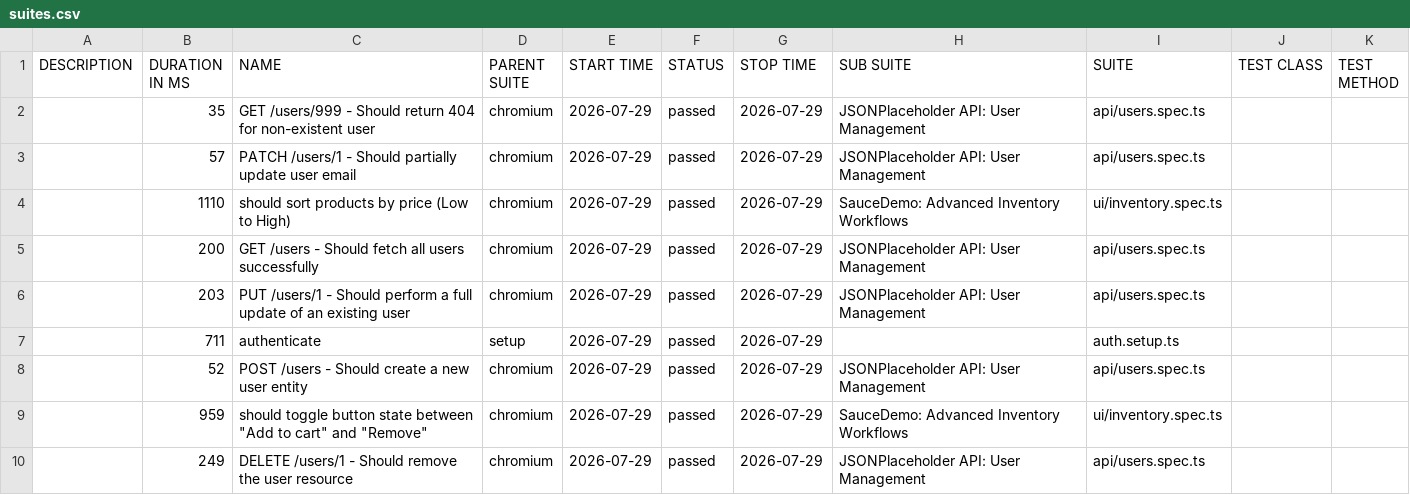
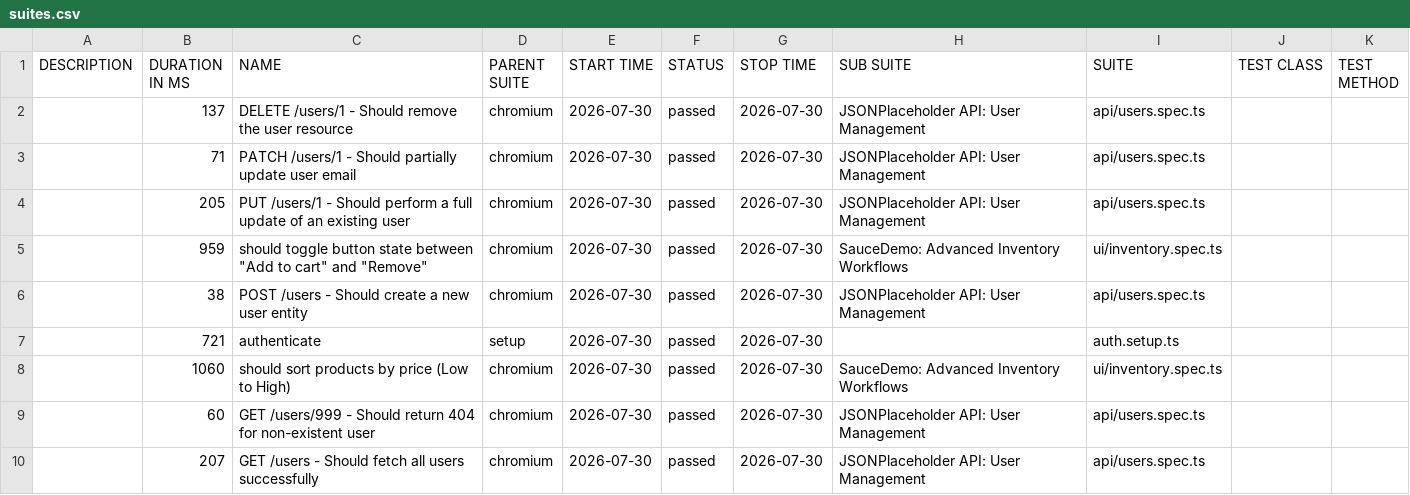
Before and after one commit to QAhmet1/soucedemo_playwright, a CSV file: data/suites.csv, drawn as a sheet.

```diff
--- a/data/suites.csv
+++ b/data/suites.csv
@@ -1,10 +1,10 @@
 "DESCRIPTION","DURATION IN MS","NAME","PARENT SUITE","START TIME","STATUS","STOP TIME","SUB SUITE","SUITE","TEST CLASS","TEST METHOD"
-"","35","GET /users/999 - Should return 404 for non-existent user","chromium","2026-07-29","passed","2026-07-29","JSONPlaceholder API: User Management","api/users.spec.ts","",""
-"","57","PATCH /users/1 - Should partially update user email","chromium","2026-07-29","passed","2026-07-29","JSONPlaceholder API: User Management","api/users.spec.ts","",""
-"","1110","should sort products by price (Low to High)","chromium","2026-07-29","passed","2026-07-29","SauceDemo: Advanced Inventory Workflows","ui/inventory.spec.ts","",""
-"","200","GET /users - Should fetch all users successfully","chromium","2026-07-29","passed","2026-07-29","JSONPlaceholder API: User Management","api/users.spec.ts","",""
-"","203","PUT /users/1 - Should perform a full update of an existing user","chromium","2026-07-29","passed","2026-07-29","JSONPlaceholder API: User Management","api/users.spec.ts","",""
-"","711","authenticate","setup","2026-07-29","passed","2026-07-29","","auth.setup.ts","",""
-"","52","POST /users - Should create a new user entity","chromium","2026-07-29","passed","2026-07-29","JSONPlaceholder API: User Management","api/users.spec.ts","",""
-"","959","should toggle button state between ""Add to cart"" and ""Remove""","chromium","2026-07-29","passed","2026-07-29","SauceDemo: Advanced Inventory Workflows","ui/inventory.spec.ts","",""
-"","249","DELETE /users/1 - Should remove the user resource","chromium","2026-07-29","passed","2026-07-29","JSONPlaceholder API: User Management","api/users.spec.ts","",""
+"","137","DELETE /users/1 - Should remove the user resource","chromium","2026-07-30","passed","2026-07-30","JSONPlaceholder API: User Management","api/users.spec.ts","",""
+"","71","PATCH /users/1 - Should partially update user email","chromium","2026-07-30","passed","2026-07-30","JSONPlaceholder API: User Management","api/users.spec.ts","",""
+"","205","PUT /users/1 - Should perform a full update of an existing user","chromium","2026-07-30","passed","2026-07-30","JSONPlaceholder API: User Management","api/users.spec.ts","",""
+"","959","should toggle button state between ""Add to cart"" and ""Remove""","chromium","2026-07-30","passed","2026-07-30","SauceDemo: Advanced Inventory Workflows","ui/inventory.spec.ts","",""
+"","38","POST /users - Should create a new user entity","chromium","2026-07-30","passed","2026-07-30","JSONPlaceholder API: User Management","api/users.spec.ts","",""
+"","721","authenticate","setup","2026-07-30","passed","2026-07-30","","auth.setup.ts","",""
+"","1060","should sort products by price (Low to High)","chromium","2026-07-30","passed","2026-07-30","SauceDemo: Advanced Inventory Workflows","ui/inventory.spec.ts","",""
+"","60","GET /users/999 - Should return 404 for non-existent user","chromium","2026-07-30","passed","2026-07-30","JSONPlaceholder API: User Management","api/users.spec.ts","",""
+"","207","GET /users - Should fetch all users successfully","chromium","2026-07-30","passed","2026-07-30","JSONPlaceholder API: User Management","api/users.spec.ts","",""
```
Also changed, not shown: 39 other files.
